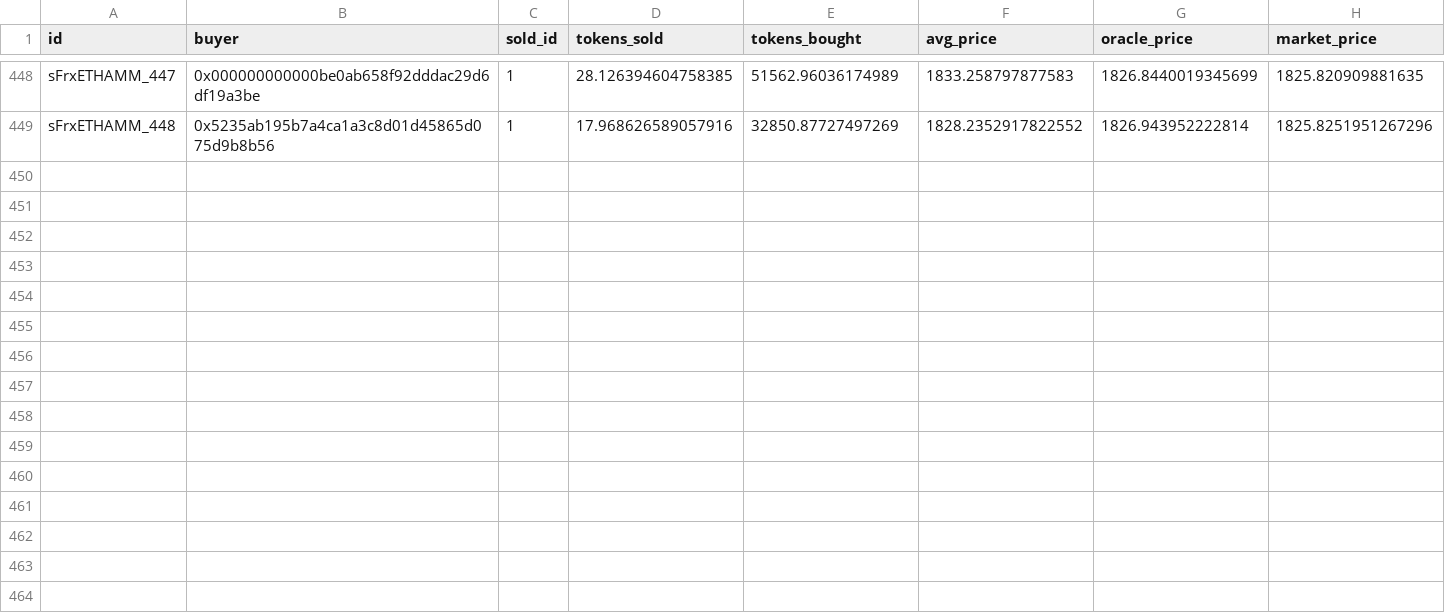
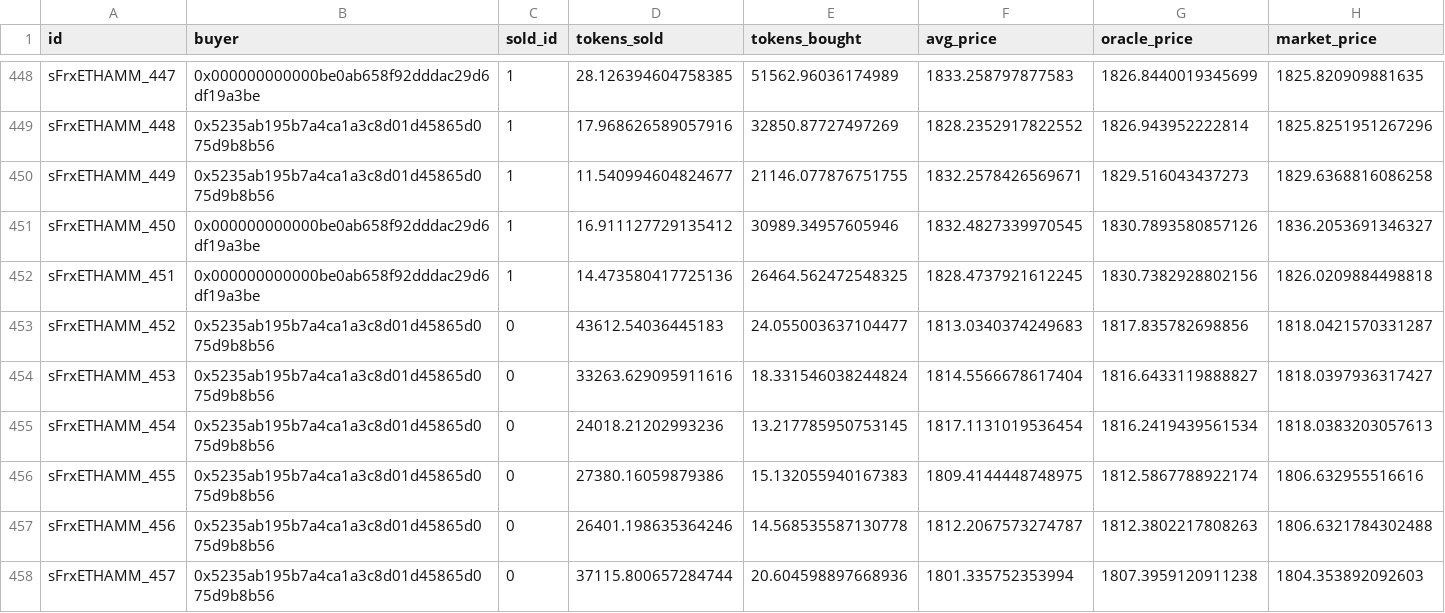
Before and after one commit to 0xreviews/crvusd-arbitrage-analytics, a CSV file: data/detailed_trades_data.csv, drawn as a sheet; only a part is shown, gaps mark what is left out; rows hold the shown columns only; the diff names each change by its address in the sheet, - before the commit and + after, or states it on an @@ line.

```diff
--- a/data/detailed_trades_data.csv
+++ b/data/detailed_trades_data.csv
+row 450: sFrxETHAMM_449 | 0x5235ab195b7a4ca1a3c8d01d45865d075d9b8b56 | 1 | 11.540994604824677 | 21146.077876751755 | 1832.2578426569671 | 1829.516043437273 | 1829.6368816086258
+row 451: sFrxETHAMM_450 | 0x000000000000be0ab658f92dddac29d6df19a3be | 1 | 16.911127729135412 | 30989.34957605946 | 1832.4827339970545 | 1830.7893580857126 | 1836.2053691346327
+row 452: sFrxETHAMM_451 | 0x000000000000be0ab658f92dddac29d6df19a3be | 1 | 14.473580417725136 | 26464.562472548325 | 1828.4737921612245 | 1830.7382928802156 | 1826.0209884498818
+row 453: sFrxETHAMM_452 | 0x5235ab195b7a4ca1a3c8d01d45865d075d9b8b56 | 0 | 43612.54036445183 | 24.055003637104477 | 1813.0340374249683 | 1817.835782698856 | 1818.0421570331287
+row 454: sFrxETHAMM_453 | 0x5235ab195b7a4ca1a3c8d01d45865d075d9b8b56 | 0 | 33263.629095911616 | 18.331546038244824 | 1814.5566678617404 | 1816.6433119888827 | 1818.0397936317427
+row 455: sFrxETHAMM_454 | 0x5235ab195b7a4ca1a3c8d01d45865d075d9b8b56 | 0 | 24018.21202993236 | 13.217785950753145 | 1817.1131019536454 | 1816.2419439561534 | 1818.0383203057613
+row 456: sFrxETHAMM_455 | 0x5235ab195b7a4ca1a3c8d01d45865d075d9b8b56 | 0 | 27380.16059879386 | 15.132055940167383 | 1809.4144448748975 | 1812.5867788922174 | 1806.632955516616
+row 457: sFrxETHAMM_456 | 0x5235ab195b7a4ca1a3c8d01d45865d075d9b8b56 | 0 | 26401.198635364246 | 14.568535587130778 | 1812.2067573274787 | 1812.3802217808263 | 1806.6321784302488
+row 458: sFrxETHAMM_457 | 0x5235ab195b7a4ca1a3c8d01d45865d075d9b8b56 | 0 | 37115.800657284744 | 20.604598897668936 | 1801.335752353994 | 1807.3959120911238 | 1804.353892092603
```
Also changed, not shown: data/detailed_trades_tokenflow_data.csv, 7 other files.
